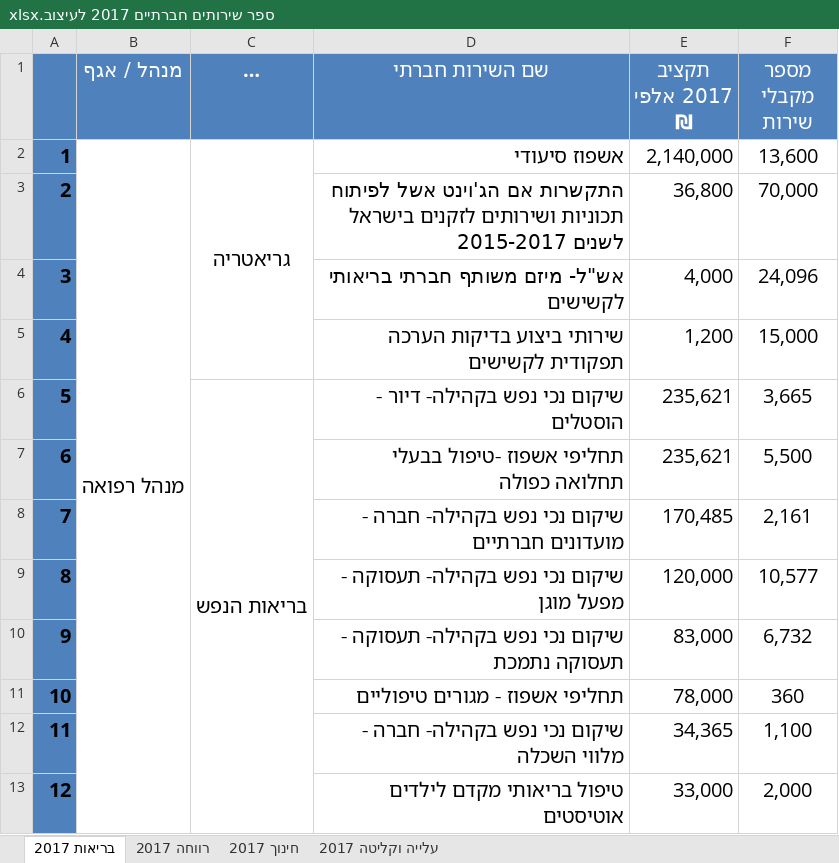
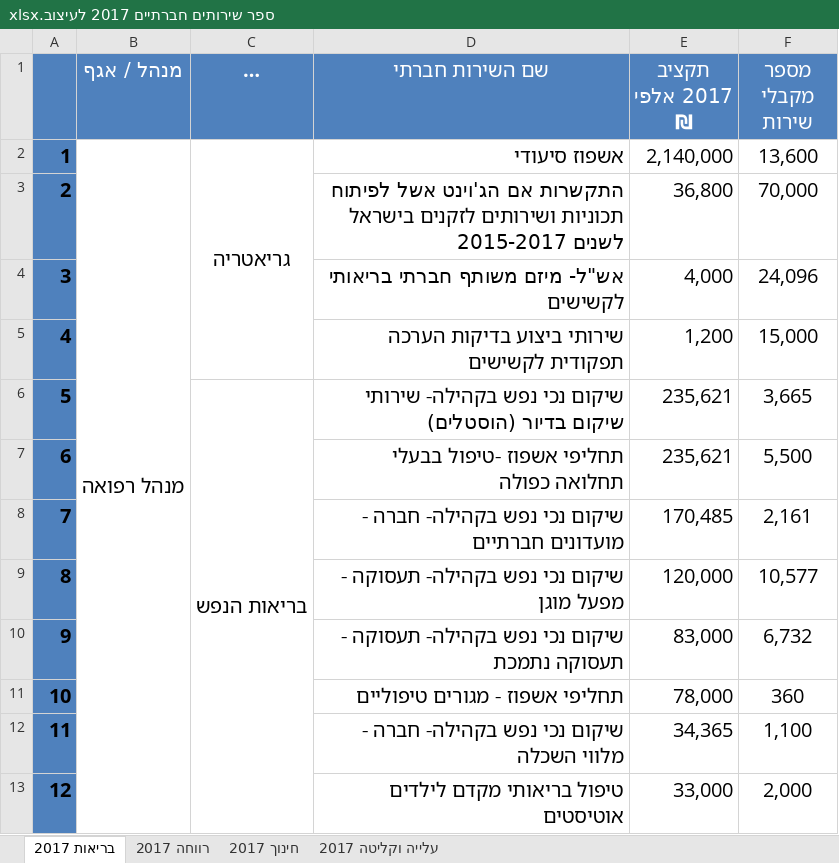
Before and after one commit to OpenBudget/budgetkey-data-pipelines, an Excel workbook: datapackage_pipelines_budgetkey/pipelines/activities/social_services/ספר שירותים חברתיים 2017 לעיצוב.xlsx, sheet בריאות 2017, drawn as a sheet; only a part is shown; long unchanged cells end in …; values as stored, in another font and other column widths than the file's, no borders; the diff names each change by its address in the sheet, - before the commit and + after, or states it on an @@ line.

Commit message:
Harmonize service names (2)

```diff
--- a/datapackage_pipelines_budgetkey/pipelines/activities/social_services/ספר שירותים חברתיים 2017 לעיצוב.xlsx (sheet בריאות 2017)
+++ b/datapackage_pipelines_budgetkey/pipelines/activities/social_services/ספר שירותים חברתיים 2017 לעיצוב.xlsx (sheet בריאות 2017)
-D6 (שם השירות חברתי): שיקום נכי נפש בקהילה- דיור - הוסטלים
+D6 (שם השירות חברתי): שיקום נכי נפש בקהילה- שירותי שיקום בדיור (הוסטלים)
```
Also changed, not shown: datapackage_pipelines_budgetkey/pipelines/activities/social_services/מיפוי שירותים חברתים בריאות 2016.xlsx.
